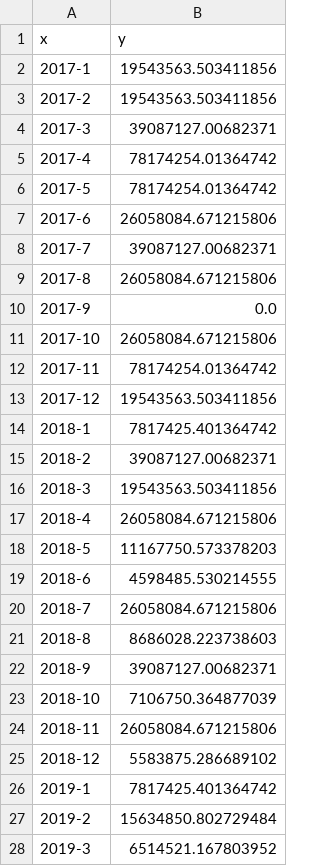
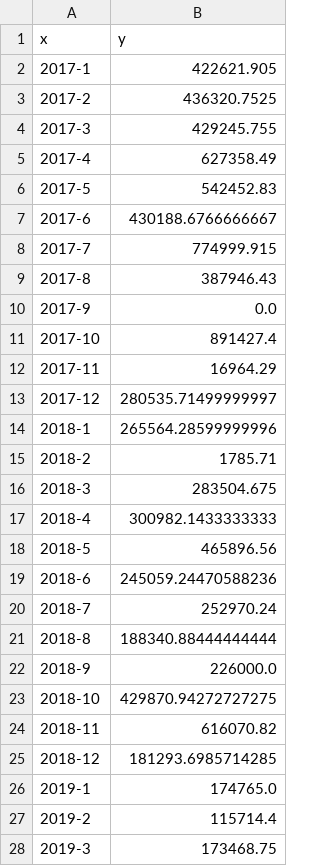
Before and after one commit to gyuunnam/resource, a CSV file: Monthly Average Sales By Territories South (2017-2021).csv, drawn as a sheet; only a part is shown; the diff covers the shown part only.

```diff
--- a/Monthly Average Sales By Territories South (2017-2021).csv
+++ b/Monthly Average Sales By Territories South (2017-2021).csv
@@ -1,28 +1,28 @@
 x,y
-2017-1,19543563.503411856
-2017-2,19543563.503411856
-2017-3,39087127.00682371
-2017-4,78174254.01364742
-2017-5,78174254.01364742
-2017-6,26058084.671215806
-2017-7,39087127.00682371
-2017-8,26058084.671215806
+2017-1,422621.905
+2017-2,436320.7525
+2017-3,429245.755
+2017-4,627358.49
+2017-5,542452.83
+2017-6,430188.6766666667
+2017-7,774999.915
+2017-8,387946.43
 2017-9,0.0
-2017-10,26058084.671215806
-2017-11,78174254.01364742
-2017-12,19543563.503411856
-2018-1,7817425.401364742
-2018-2,39087127.00682371
-2018-3,19543563.503411856
-2018-4,26058084.671215806
-2018-5,11167750.573378203
-2018-6,4598485.530214555
-2018-7,26058084.671215806
-2018-8,8686028.223738603
-2018-9,39087127.00682371
-2018-10,7106750.364877039
-2018-11,26058084.671215806
-2018-12,5583875.286689102
-2019-1,7817425.401364742
-2019-2,15634850.802729484
-2019-3,6514521.167803952
+2017-10,891427.4
+2017-11,16964.29
+2017-12,280535.71499999997
+2018-1,265564.28599999996
+2018-2,1785.71
+2018-3,283504.675
+2018-4,300982.1433333333
+2018-5,465896.56
+2018-6,245059.24470588236
+2018-7,252970.24
+2018-8,188340.88444444444
+2018-9,226000.0
+2018-10,429870.94272727275
+2018-11,616070.82
+2018-12,181293.6985714285
+2019-1,174765.0
+2019-2,115714.4
+2019-3,173468.75
```
Also changed, not shown: 24 edited cells elsewhere in this file, Monthly Average Sales By Industry Academic, Private Enterprise, Hotel (2017-2021).csv, Monthly Average Sales By Industry Hospital, Clinic, Fitness (2017-2021).csv, 8 other files.
